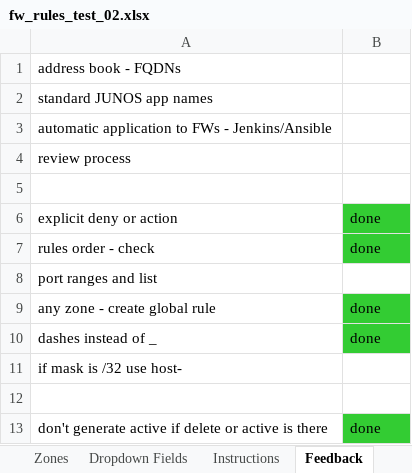
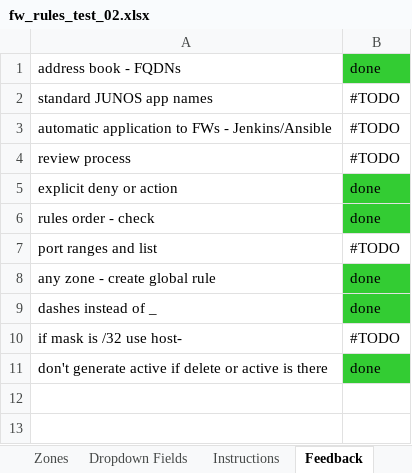
Before and after one commit to supro200/fw-rule-manager, an Excel workbook: fw_rules_test_02.xlsx, sheet Feedback, drawn as a sheet; values as stored, in another font and other column widths than the file's, no borders; removed rows and columns are numbered as before the commit, all else as after; the diff names each change by its address in the sheet, - before the commit and + after, or states it on an @@ line.

```diff
--- a/fw_rules_test_02.xlsx (sheet Feedback)
+++ b/fw_rules_test_02.xlsx (sheet Feedback)
-B1: (empty)
+B1: done
-B1 fill: none
+B1 fill: #33CC33
-B2:B4: (empty)
+B2:B4: #TODO
-row 5: (empty)
-B7: (empty)
+B7: #TODO
-B10: (empty)
+B10: #TODO
-row 12: (empty)
```
Also changed, not shown: sheet Zones, 1 other file.
